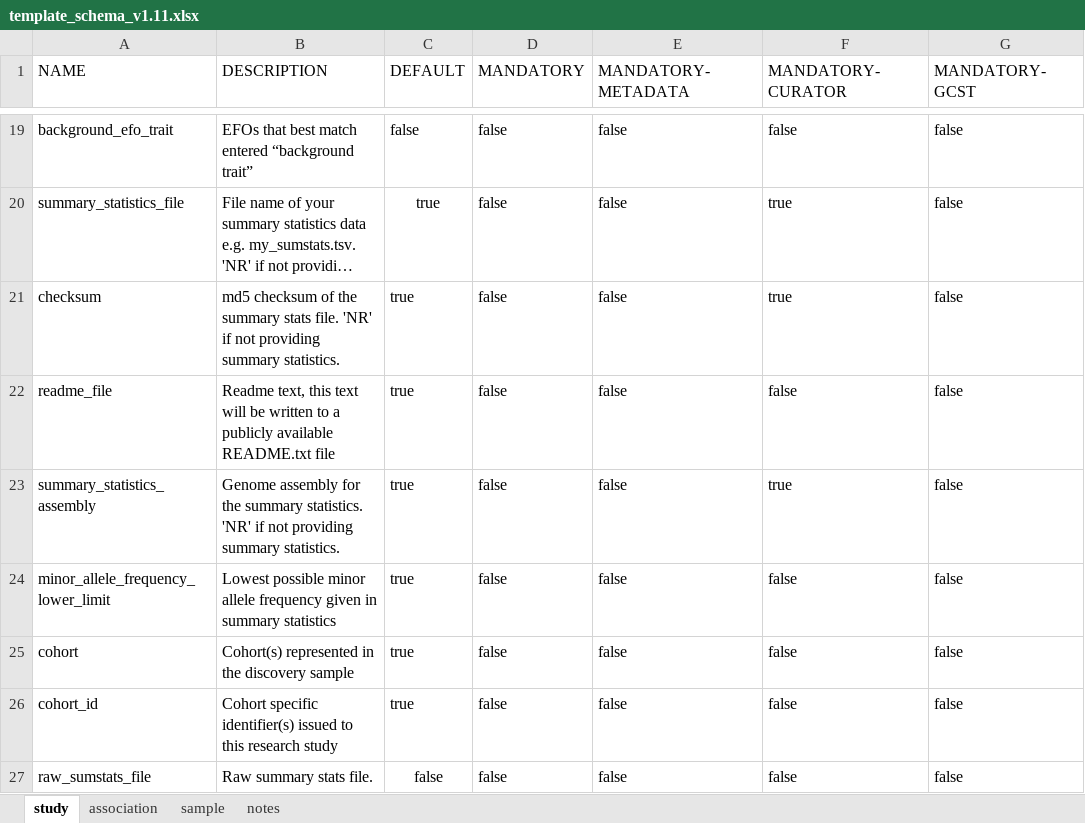
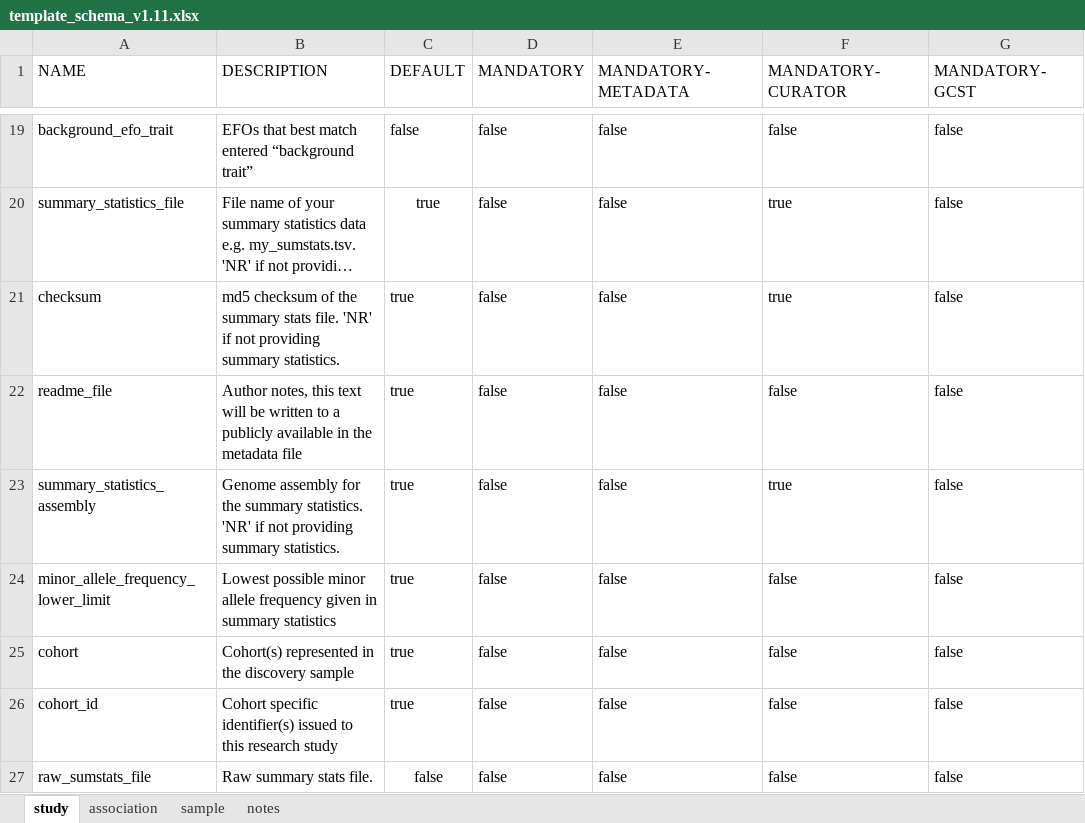
Before and after one commit to EBISPOT/gwas-template-services, an Excel workbook: schema_definitions/template_schema_v1.11.xlsx, sheet study, drawn as a sheet; only a part is shown, gaps mark what is left out; long unchanged cells end in …; values as stored, in another font and other column widths than the file's, no borders; the diff names each change by its address in the sheet, - before the commit and + after, or states it on an @@ line.

```diff
--- a/schema_definitions/template_schema_v1.11.xlsx (sheet study)
+++ b/schema_definitions/template_schema_v1.11.xlsx (sheet study)
-B22 (DESCRIPTION): Readme text, this text will be written to a publicly available README.txt file
+B22 (DESCRIPTION): Author notes, this text will be written to a publicly available in the metadata file
```
Also changed, not shown: sheet notes.
